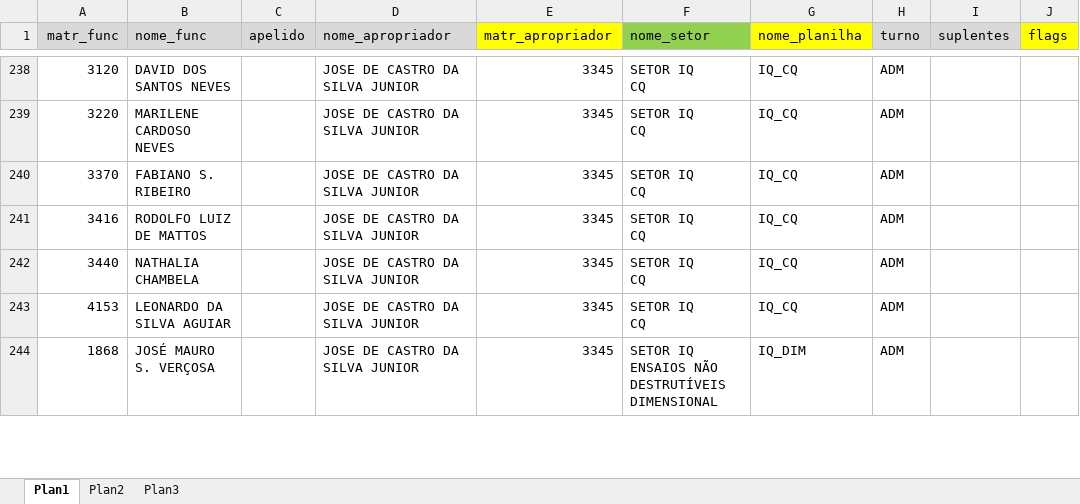
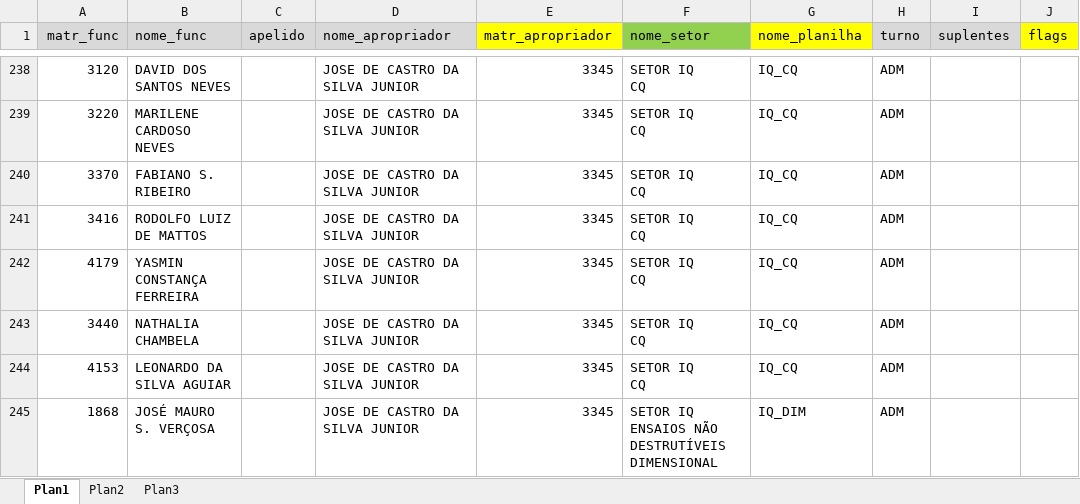
Before and after one commit to flipbit03/sisaprop, an Excel workbook: maps/autoaprop.xlsx, sheet Plan1, drawn as a sheet; only a part is shown, gaps mark what is left out; values as stored, in another font and other column widths than the file's, no borders; ↵ is a line break in a cell; the diff names each change by its address in the sheet, - before the commit and + after, or states it on an @@ line.

```diff
--- a/maps/autoaprop.xlsx (sheet Plan1)
+++ b/maps/autoaprop.xlsx (sheet Plan1)
+row 242: 4179 | YASMIN CONSTANÇA FERREIRA |  | JOSE DE CASTRO DA SILVA JUNIOR | 3345 | SETOR IQ ↵ CQ | IQ_CQ | ADM
```
Also changed, not shown: outputs/autoaprop.xlsx/autoapropxlsx/IQ_CQ.XLSX.
